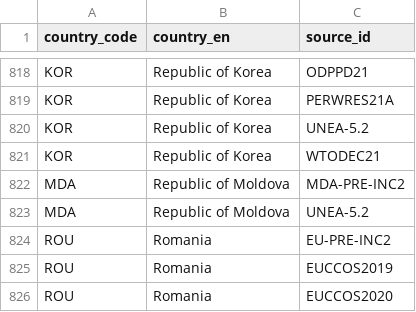
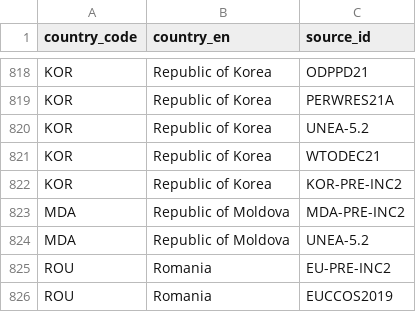
Before and after one commit to WWF-Deutschland/plastic-navigator, a CSV file: data/layers/policy/country-sources.csv, drawn as a sheet; only a part is shown, gaps mark what is left out; the shorter side is filled out with more unchanged rows; the diff names each change by its address in the sheet, - before the commit and + after, or states it on an @@ line.

Commit message:
Add ROK's pre-INC2 submission

```diff
--- a/data/layers/policy/country-sources.csv
+++ b/data/layers/policy/country-sources.csv
+row 822: KOR | Republic of Korea | KOR-PRE-INC2
```
